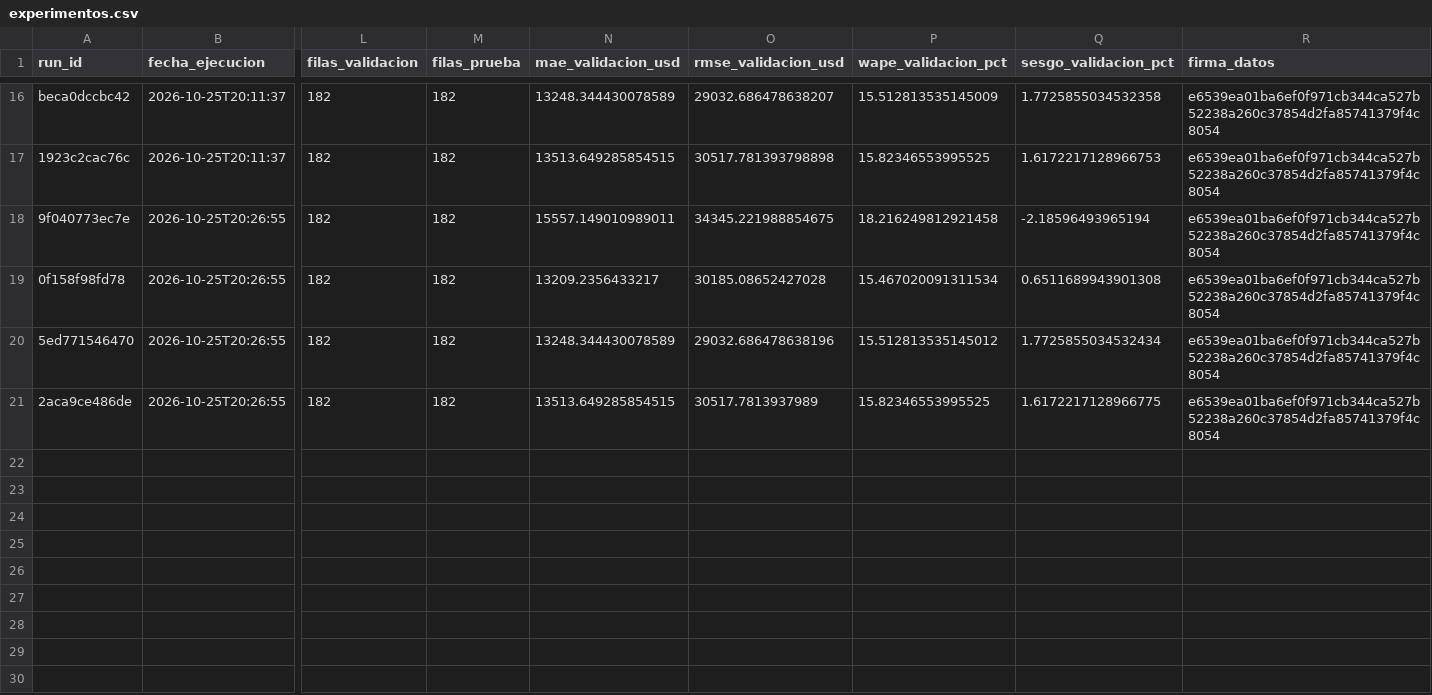
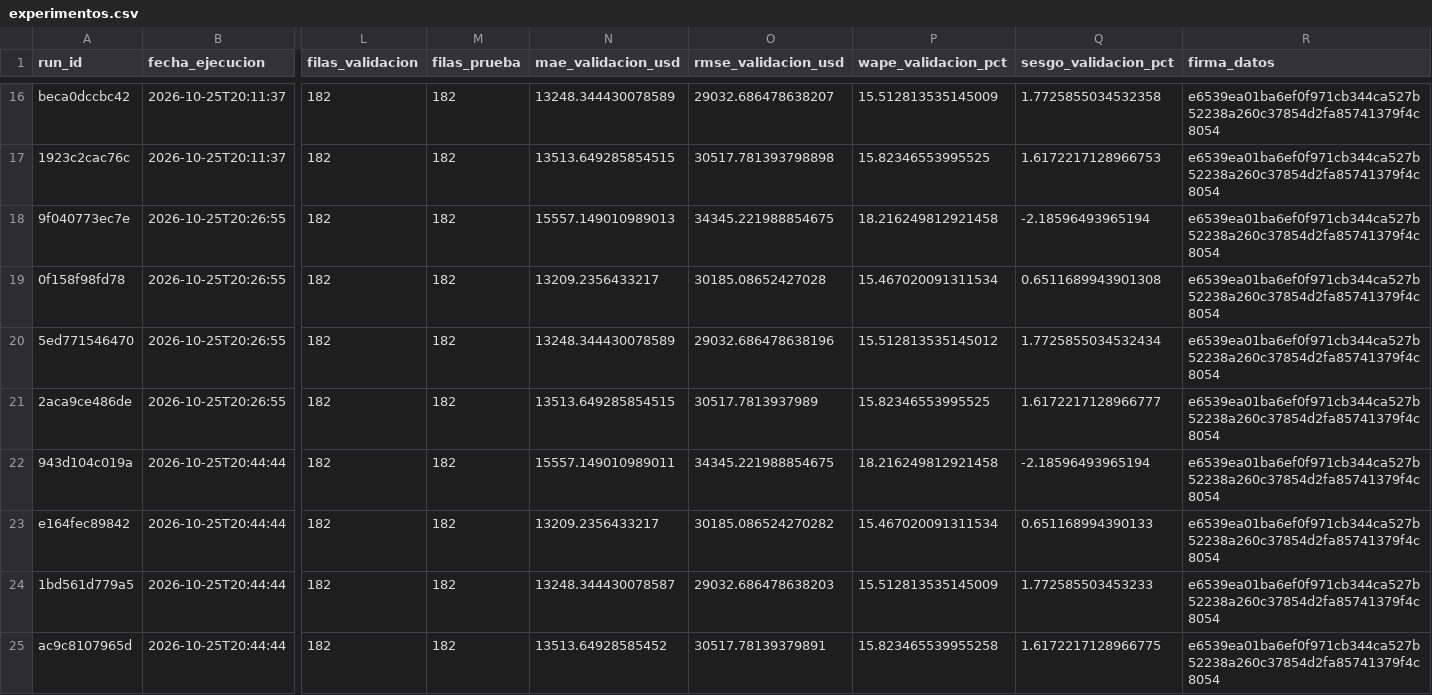
Before and after one commit to geramargonzalez/sales-revenue-datascience, a CSV file: artefactos_mlops/experimentos.csv, drawn as a sheet; only a part is shown, gaps mark what is left out; rows hold the shown columns only; the diff names each change by its address in the sheet, - before the commit and + after, or states it on an @@ line.

Commit message:
Entrenamiento Black Friday

```diff
--- a/artefactos_mlops/experimentos.csv
+++ b/artefactos_mlops/experimentos.csv
-N18 (mae_validacion_usd): 15557.149010989011
+N18 (mae_validacion_usd): 15557.149010989013
-Q21 (sesgo_validacion_pct): 1.6172217128966775
+Q21 (sesgo_validacion_pct): 1.6172217128966777
+row 22: 943d104c019a | 2026-10-25T20:44:44 | 182 | 182 | 15557.149010989011 | 34345.221988854675 | 18.216249812921458 | -2.18596493965194 | e6539ea01ba6ef0f971cb344ca527b52238a260c37854d2fa85741379f4c8054
+row 23: e164fec89842 | 2026-10-25T20:44:44 | 182 | 182 | 13209.2356433217 | 30185.086524270282 | 15.467020091311534 | 0.651168994390133 | e6539ea01ba6ef0f971cb344ca527b52238a260c37854d2fa85741379f4c8054
+row 24: 1bd561d779a5 | 2026-10-25T20:44:44 | 182 | 182 | 13248.344430078587 | 29032.686478638203 | 15.512813535145009 | 1.772585503453233 | e6539ea01ba6ef0f971cb344ca527b52238a260c37854d2fa85741379f4c8054
+row 25: ac9c8107965d | 2026-10-25T20:44:44 | 182 | 182 | 13513.64928585452 | 30517.78139379891 | 15.823465539955258 | 1.6172217128966775 | e6539ea01ba6ef0f971cb344ca527b52238a260c37854d2fa85741379f4c8054
```
Also changed, not shown: artefactos_mlops/predicciones_prueba.csv, 1 other file.
